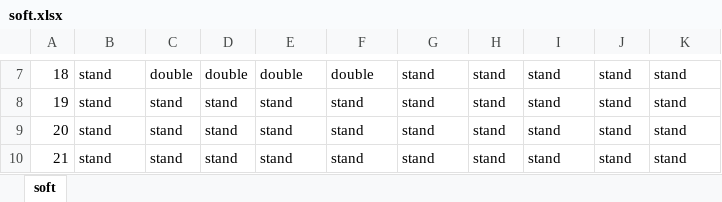
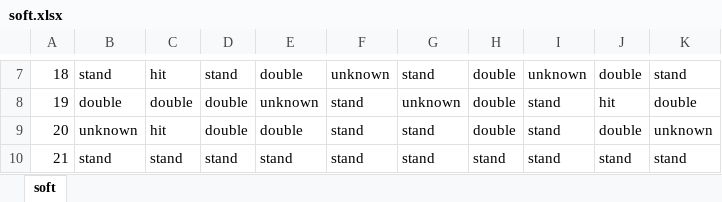
Before and after one commit to LB-norm/PA2_Blackjack, an Excel workbook: src/sim_results/soft.xlsx, sheet soft, drawn as a sheet; only a part is shown, gaps mark what is left out; values as stored, in another font and other column widths than the file's, no cell formats; the diff covers the shown part only; the diff names each change by its address in the sheet, - before the commit and + after, or states it on an @@ line.

```diff
--- a/src/sim_results/soft.xlsx (sheet soft)
+++ b/src/sim_results/soft.xlsx (sheet soft)
-C7: double
+C7: hit
-D7: double
+D7: stand
-F7: double
+F7: unknown
-H7:H9: stand
+H7:H9: double
-I7: stand
+I7: unknown
-J7: stand
+J7: double
-B8: stand
+B8: double
-C8: stand
+C8: double
-D8:D9: stand
+D8:D9: double
-E8: stand
+E8: unknown
-G8: stand
+G8: unknown
-J8: stand
+J8: hit
-K8: stand
+K8: double
-B9: stand
+B9: unknown
-C9: stand
+C9: hit
-E9: stand
+E9: double
-J9: stand
+J9: double
-K9: stand
+K9: unknown
```
Also changed, not shown: 44 edited cells elsewhere in this sheet, cell formats, src/sim_results/hard.xlsx, src/sim_results/pairs.xlsx, 9 other files.
